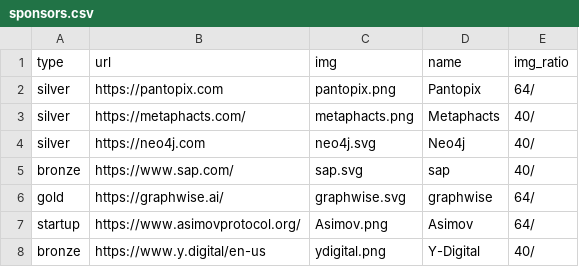
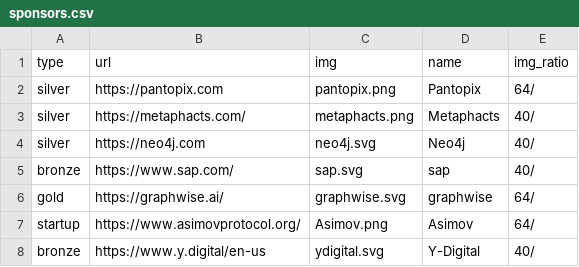
Before and after one commit to SEMANTiCS-org/2025-semantics-org.github.io, a CSV file: content/sponsors.csv, drawn as a sheet.

Commit message:
fix: sponsor logo

```diff
--- a/content/sponsors.csv
+++ b/content/sponsors.csv
@@ -7,2 +7,2 @@ gold,https://graphwise.ai/,graphwise.svg,graphwise,64/
 startup,https://www.asimovprotocol.org/,Asimov.png,Asimov,64/
-bronze,https://www.y.digital/en-us,ydigital.png,Y-Digital,40/
+bronze,https://www.y.digital/en-us,ydigital.svg,Y-Digital,40/
```
